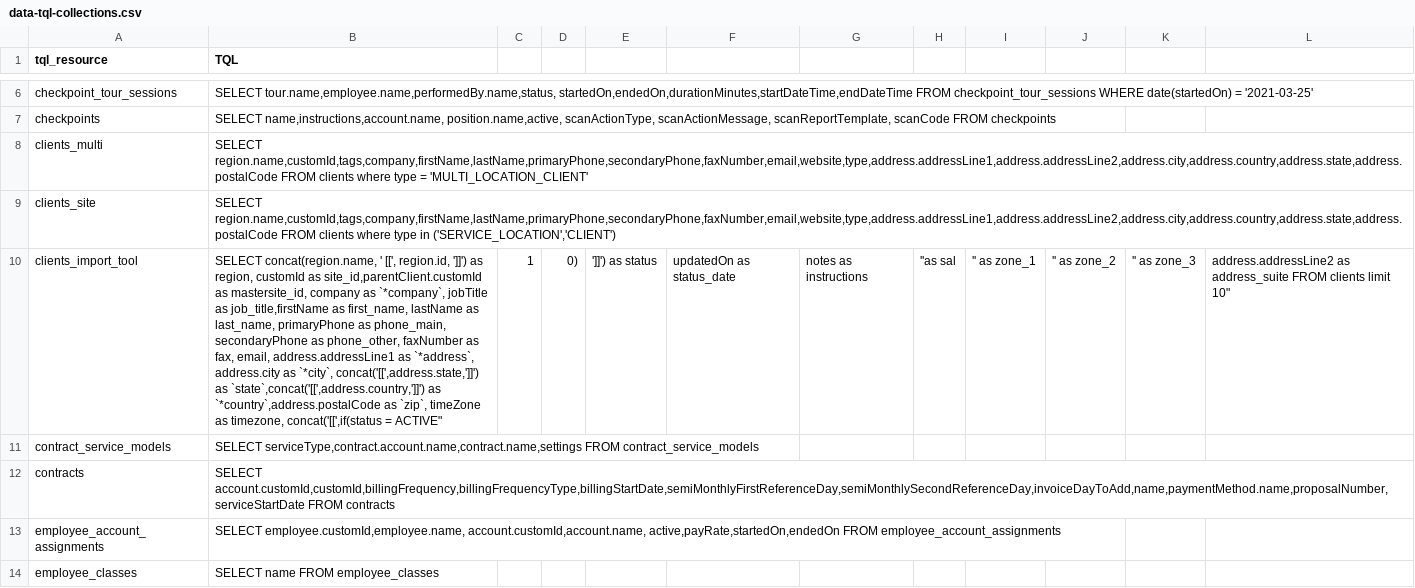
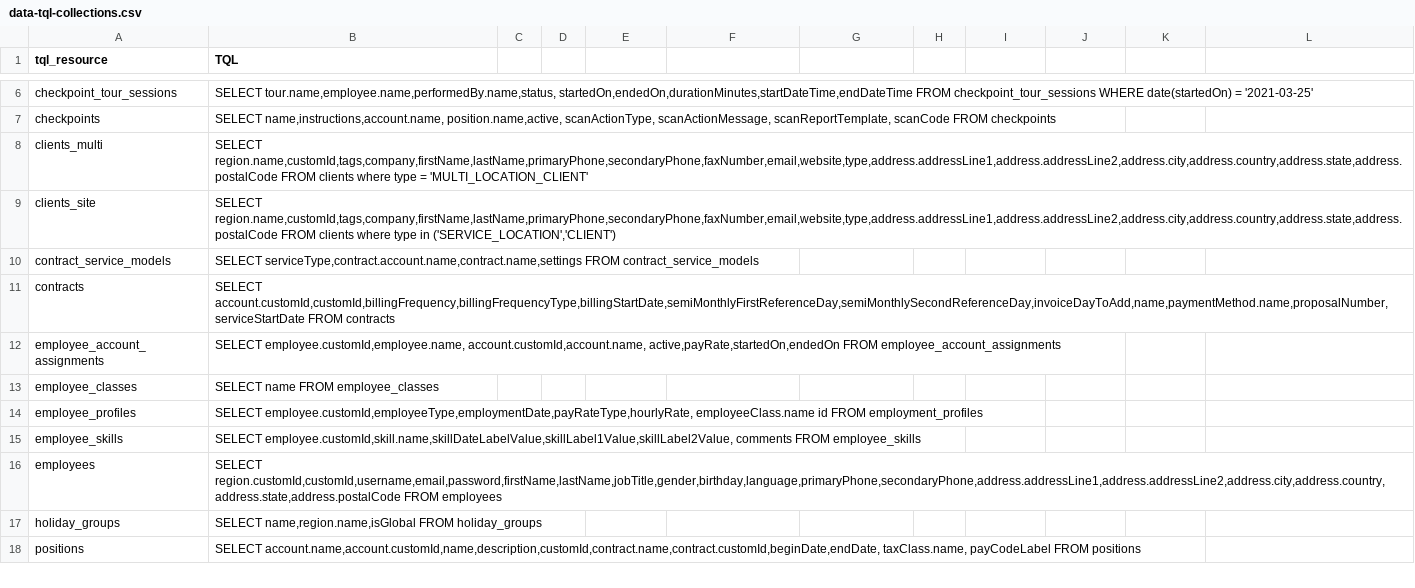
Before and after one commit to LiOdDo/streamlit-batchfile-convert, a CSV file: data-tql-collections.csv, drawn as a sheet; only a part is shown, gaps mark what is left out; the shorter side is filled out with more unchanged rows; the diff names each change by its address in the sheet, - before the commit and + after, or states it on an @@ line.

Commit message:
Update data-tql-collections.csv

```diff
--- a/data-tql-collections.csv
+++ b/data-tql-collections.csv
-row 10: clients_import_tool | SELECT concat(region.name, ' [[', region.id, ']]') as region, customId as site_id,parentClient.customId as mastersite_id, company as `*company`, jobTitle as job_title,firstName as first_name, lastName as last_name, primaryPhone as phone_main, secondaryPhone as phone_other, faxNumber as fax, email, address.addressLine1 as `*address`, address.city as `*city`, concat('[[',address.state,']]') as `state`,concat('[[',address.country,']]') as `*country`,address.postalCode as `zip`, timeZone as timezone, concat('[[',if(status = ACTIVE" | 1 | 0) | ']]') as status | updatedOn as status_date | notes as instructions | ''as sal | '' as zone_1 | '' as zone_2 | '' as zone_3 | address.addressLine2 as address_suite FROM clients limit 10"
```
